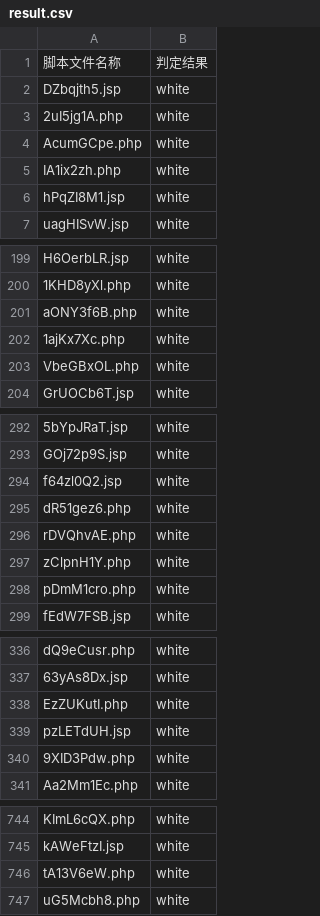
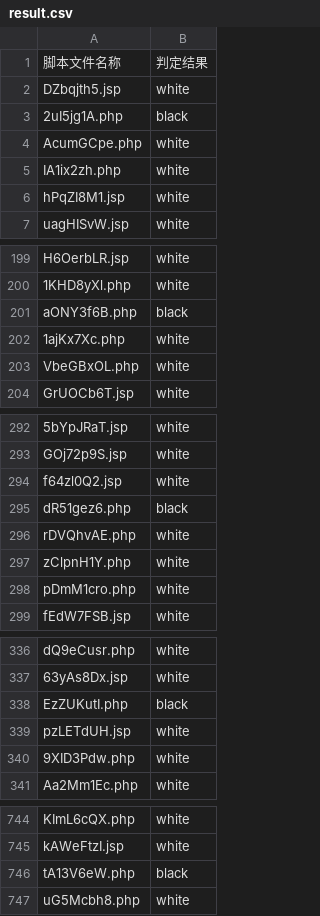
Before and after one commit to hjfei/webshell, a CSV file: result.csv, drawn as a sheet; only a part is shown, gaps mark what is left out; the diff covers the shown part only.

Commit message:
revise result

```diff
--- a/result.csv
+++ b/result.csv
@@ -2,3 +2,3 @@
 DZbqjth5.jsp,white
-2uI5jg1A.php,white
+2uI5jg1A.php,black
 AcumGCpe.php,white
@@ -200,3 +200,3 @@ H6OerbLR.jsp,white
 1KHD8yXl.php,white
-aONY3f6B.php,white
+aONY3f6B.php,black
 1ajKx7Xc.php,white
@@ -294,3 +294,3 @@ GOj72p9S.jsp,white
 f64zl0Q2.jsp,white
-dR51gez6.php,white
+dR51gez6.php,black
 rDVQhvAE.php,white
@@ -337,3 +337,3 @@ dQ9eCusr.php,white
 63yAs8Dx.jsp,white
-EzZUKutI.php,white
+EzZUKutI.php,black
 pzLETdUH.jsp,white
@@ -745,3 +745,3 @@ KImL6cQX.php,white
 kAWeFtzI.jsp,white
-tA13V6eW.php,white
+tA13V6eW.php,black
 uG5Mcbh8.php,white
```
Also changed, not shown: 32 edited cells elsewhere in this file.
